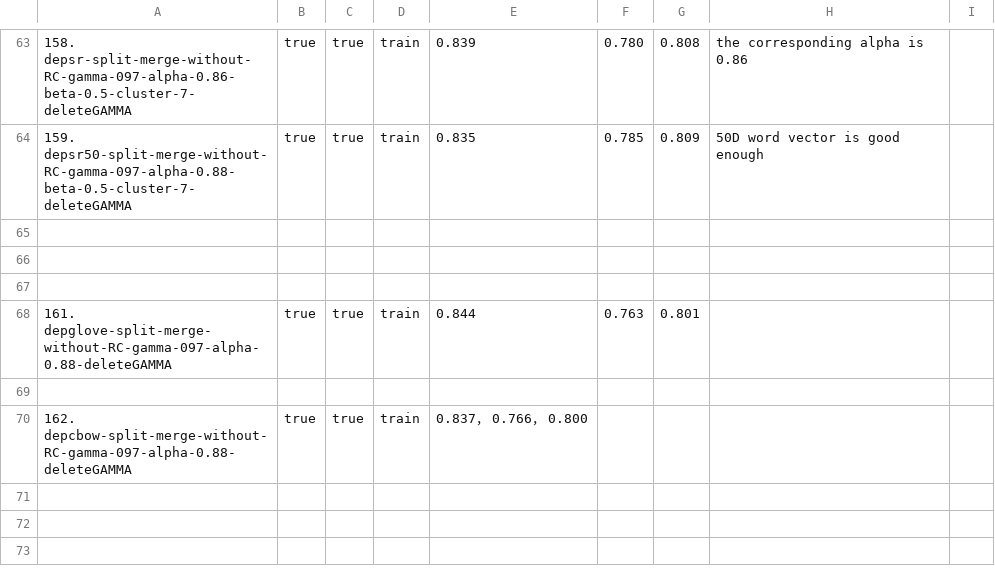
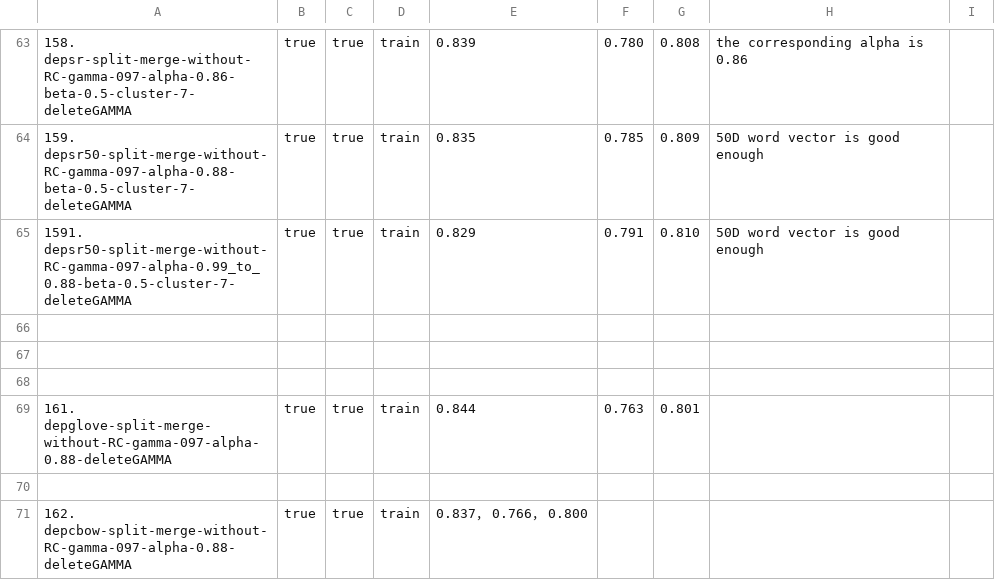
Before and after one commit to dusmart/cnn_captcha_recognize, a CSV file: results.csv, drawn as a sheet; only a part is shown, gaps mark what is left out; the diff names each change by its address in the sheet, - before the commit and + after, or states it on an @@ line.

Commit message:
add new result

```diff
--- a/results.csv
+++ b/results.csv
+row 65: 1591. depsr50-split-merge-without-RC-gamma-097-alpha-0.99_to_0.88-beta-0.5-cluster-7-deleteGAMMA | true | true | train | 0.829 | 0.791 | 0.810 | 50D word vector is good enough
```
